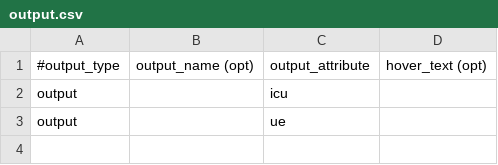
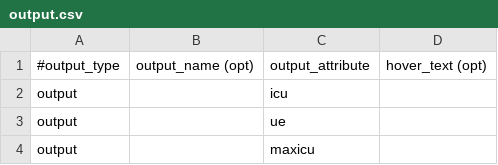
Before and after one commit to mikedeskevich/covid-19, a CSV file: Shiny App/output.csv, drawn as a sheet.

```diff
--- a/Shiny App/output.csv
+++ b/Shiny App/output.csv
@@ -3 +3,2 @@ output, ,icu,
 output, ,ue,
+output, ,maxicu,
```
Also changed, not shown: 12 other files.
